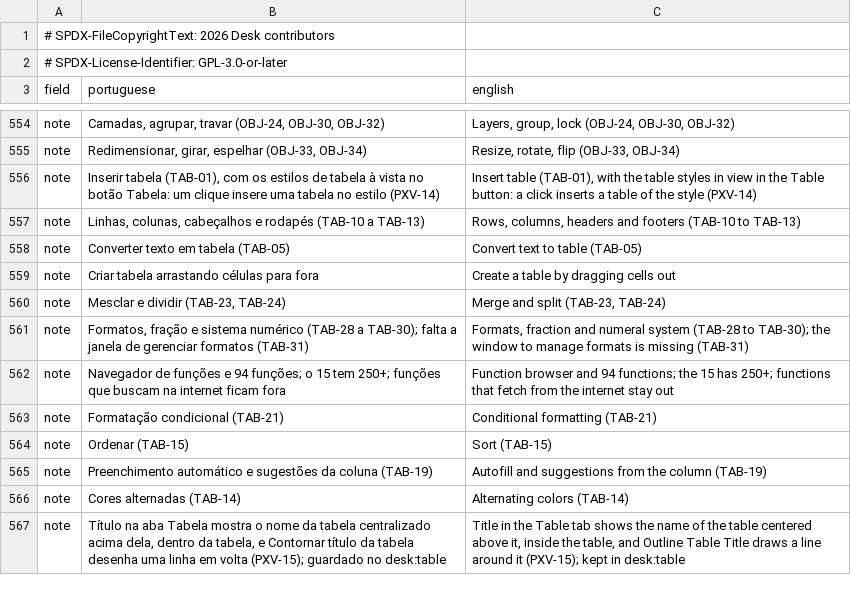
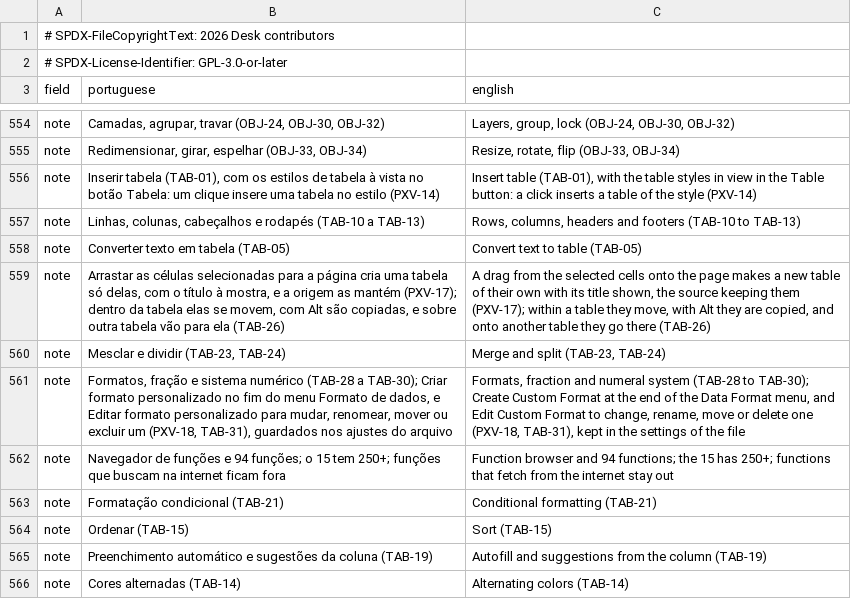
Before and after one commit to brahm/desk, a TSV file: corpus/inventory/translations.tsv, drawn as a sheet; only a part is shown, gaps mark what is left out; the shorter side is filled out with more unchanged rows.

```diff
--- a/corpus/inventory/translations.tsv
+++ b/corpus/inventory/translations.tsv
@@ -558,5 +558,5 @@ note	Linhas, colunas, cabeçalhos e rodapés (TAB-10 a TAB-13)	Rows, columns, he
 note	Converter texto em tabela (TAB-05)	Convert text to table (TAB-05)
-note	Criar tabela arrastando células para fora	Create a table by dragging cells out
+note	Arrastar as células selecionadas para a página cria uma tabela só delas, com o título à mostra, e a origem as mantém (PXV-17); dentro da tabela elas se movem, com Alt são copiadas, e sobre outra tabela vão para ela (TAB-26)	A drag from the selected cells onto the page makes a new table of their own with its title shown, the source keeping them (PXV-17); within a table they move, with Alt they are copied, and onto another table they go there (TAB-26)
 note	Mesclar e dividir (TAB-23, TAB-24)	Merge and split (TAB-23, TAB-24)
-note	Formatos, fração e sistema numérico (TAB-28 a TAB-30); falta a janela de gerenciar formatos (TAB-31)	Formats, fraction and numeral system (TAB-28 to TAB-30); the window to manage formats is missing (TAB-31)
+note	Formatos, fração e sistema numérico (TAB-28 a TAB-30); Criar formato personalizado no fim do menu Formato de dados, e Editar formato personalizado para mudar, renomear, mover ou excluir um (PXV-18, TAB-31), guardados nos ajustes do arquivo	Formats, fraction and numeral system (TAB-28 to TAB-30); Create Custom Format at the end of the Data Format menu, and Edit Custom Format to change, rename, move or delete one (PXV-18, TAB-31), kept in the settings of the file
 note	Navegador de funções e 94 funções; o 15 tem 250+; funções que buscam na internet ficam fora	Function browser and 94 functions; the 15 has 250+; functions that fetch from the internet stay out
```
Also changed, not shown: corpus/inventory/writer.tsv, docs/backlog/deferred.tsv, 6 other files.
